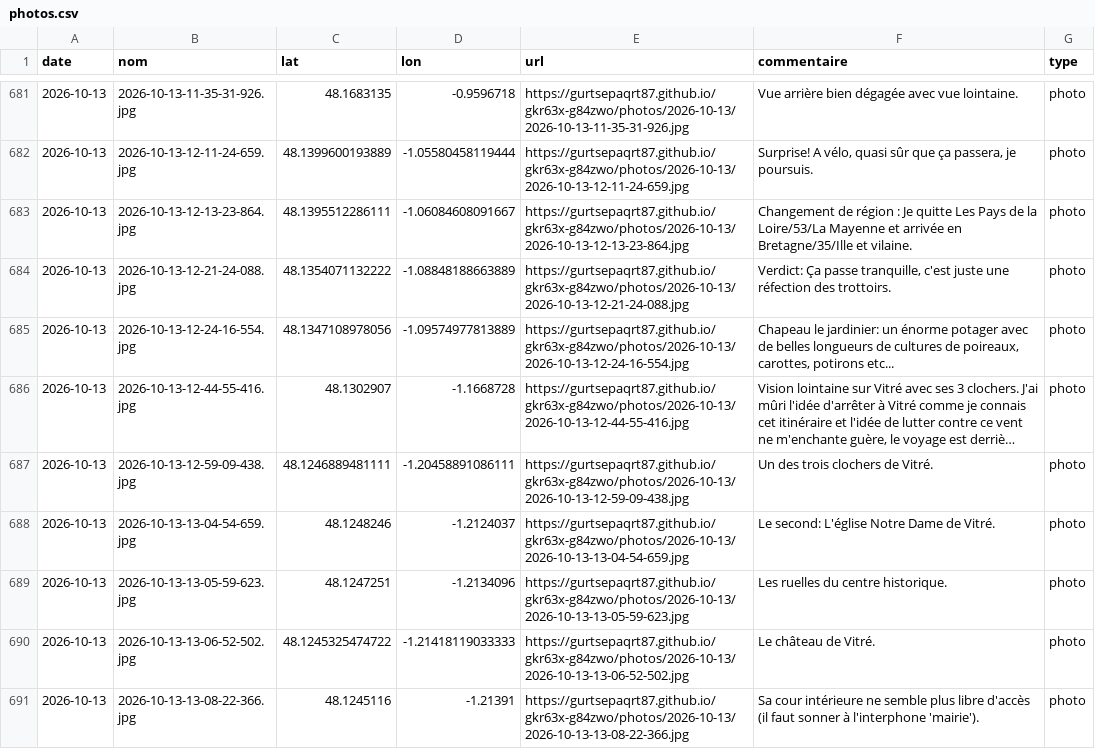
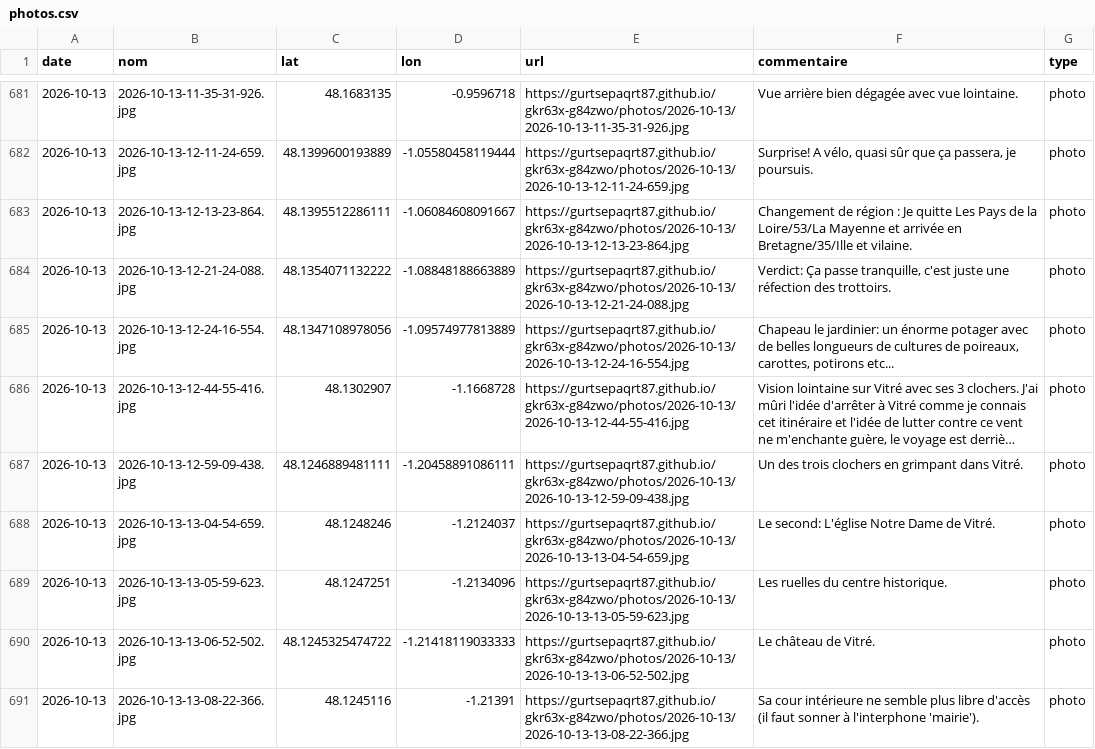
Before and after one commit to gurtsepaqrt87/bivouac, a CSV file: photos.csv, drawn as a sheet; only a part is shown, gaps mark what is left out; long unchanged cells end in …; the diff names each change by its address in the sheet, - before the commit and + after, or states it on an @@ line.

Commit message:
commentaire 2026-10-13-12-59-09-438 (2026-10-13)

```diff
--- a/photos.csv
+++ b/photos.csv
-F687 (commentaire): Un des trois clochers de Vitré.
+F687 (commentaire): Un des trois clochers en grimpant dans Vitré.
```
